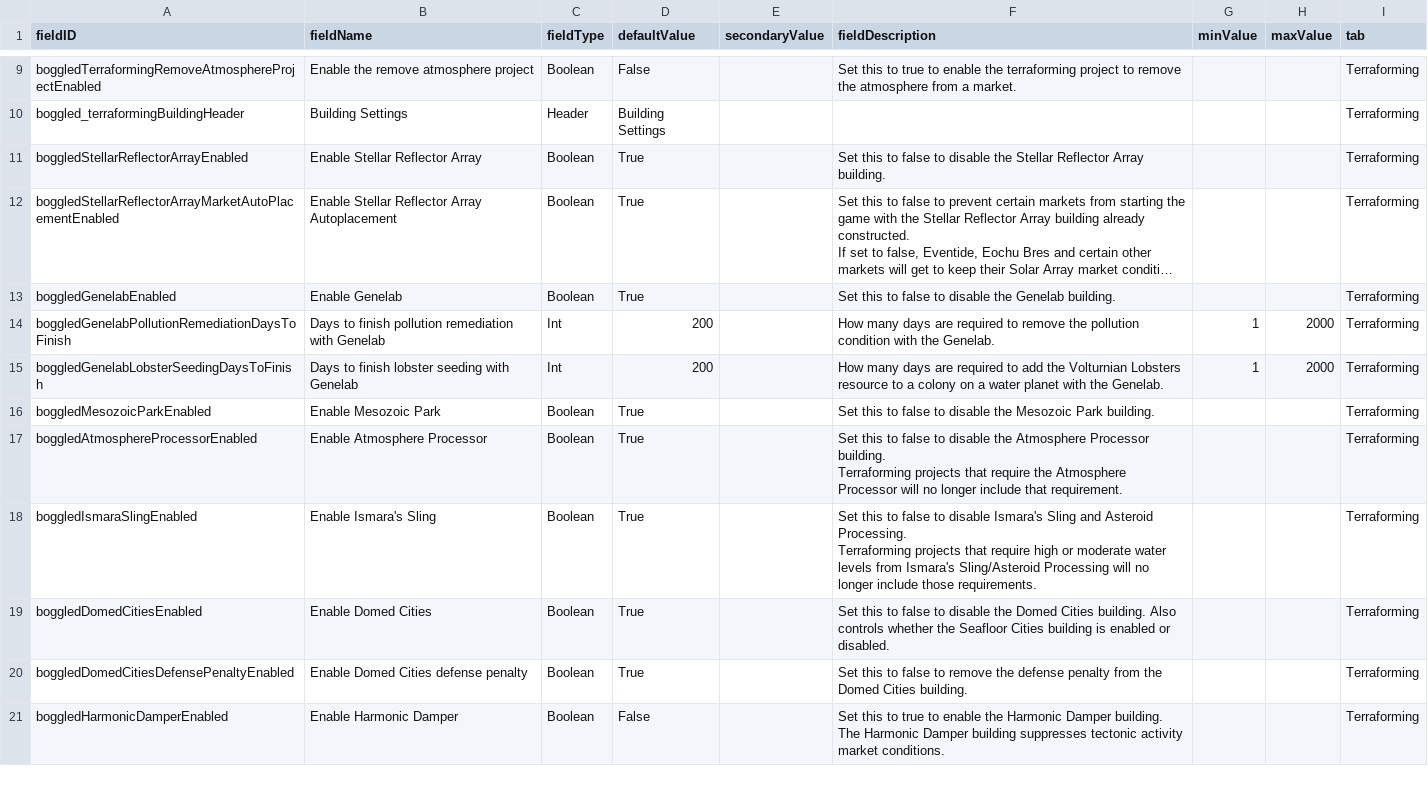
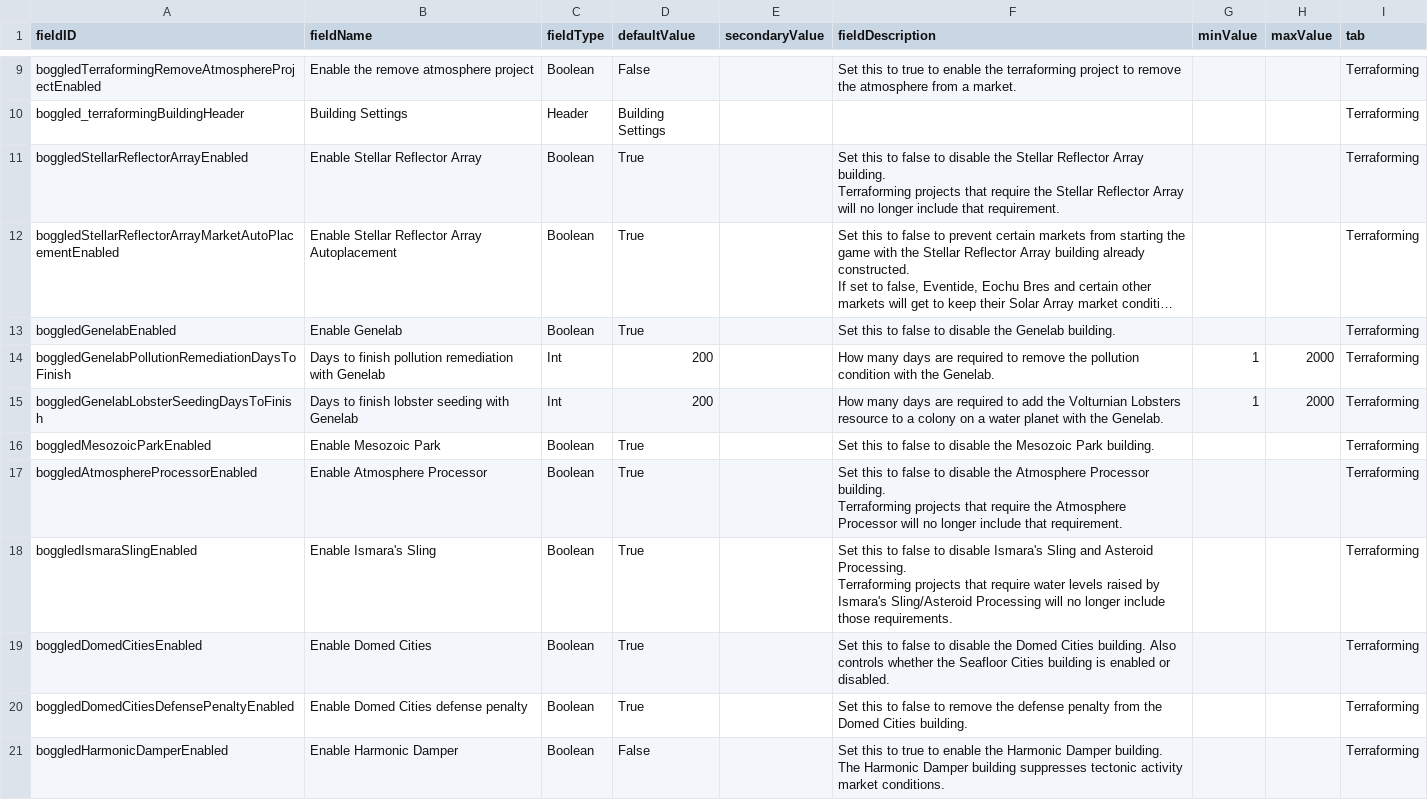
Before and after one commit to boggledstarsector/TASC, a CSV file: data/config/LunaSettings.csv, drawn as a sheet; only a part is shown, gaps mark what is left out; long unchanged cells end in …; ↵ is a line break in a cell; the diff names each change by its address in the sheet, - before the commit and + after, or states it on an @@ line.

Commit message:
Gate stellar reflector and farmland water requirements behind LunaLib settings.
Extend conditional terraforming requirements to stellar reflector planet-type projects and farmland water checks, and update LunaLib setting descriptions.

```diff
--- a/data/config/LunaSettings.csv
+++ b/data/config/LunaSettings.csv
-F11 (fieldDescription): …Array building.
+F11 (fieldDescription): …Array building. ↵ Terraforming projects that require the Stellar Reflector Array will no longer include that requirement.
-F18 (fieldDescription): …that require high or moderate water levels from Ismara's Sling/Asteroid…
+F18 (fieldDescription): …that require water levels raised by Ismara's Sling/Asteroid…
```
Also changed, not shown: 9 other files.
